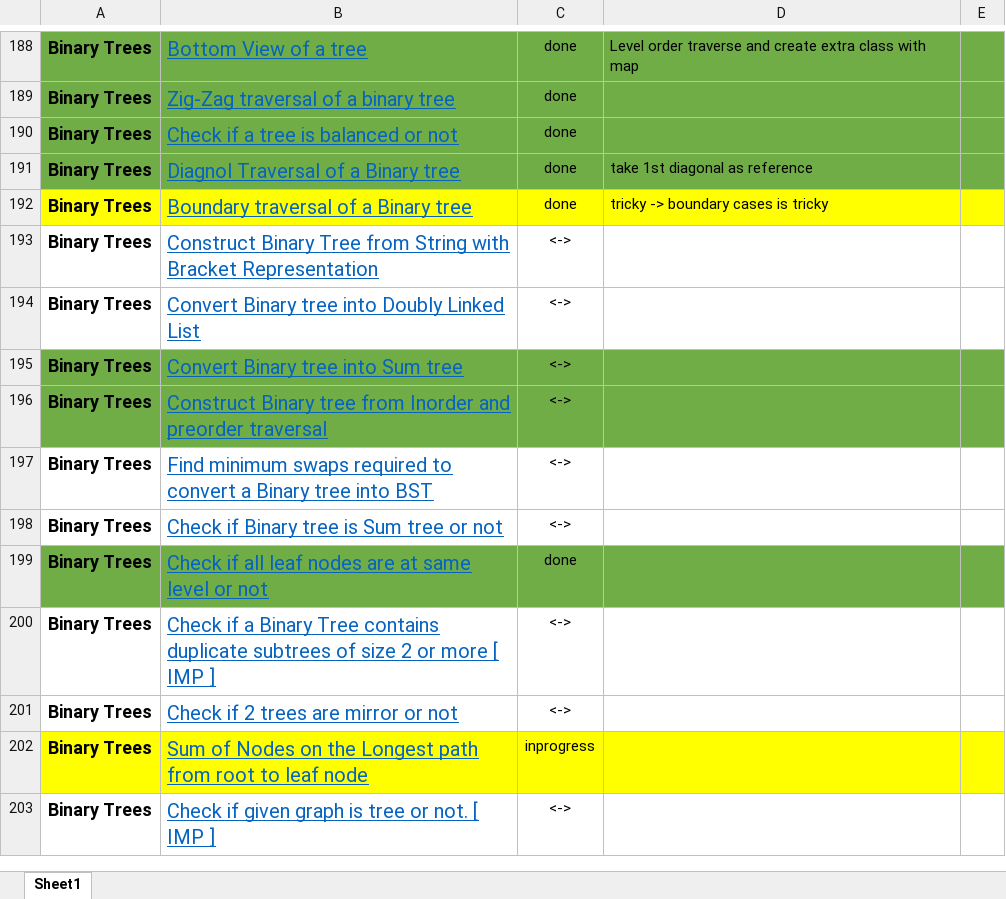
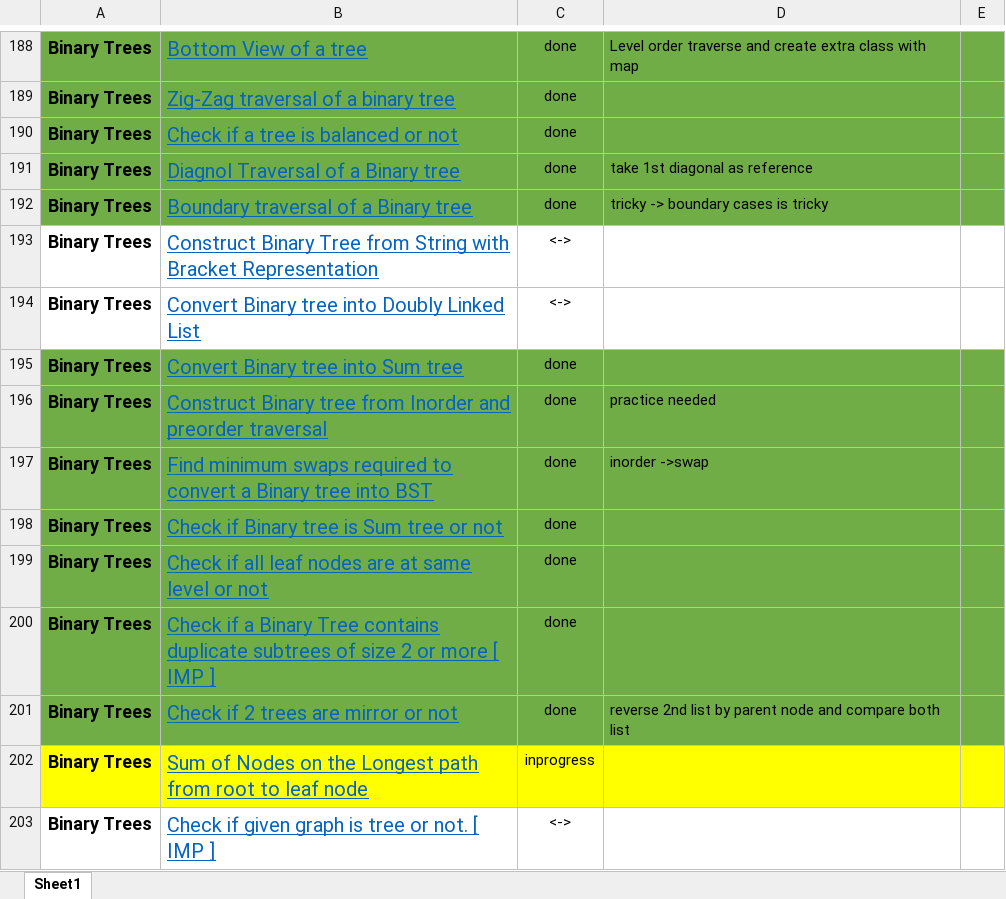
Before and after one commit to aman017/DS-ALGO, an Excel workbook: FINAL450.xlsx, sheet Sheet1, drawn as a sheet; only a part is shown, gaps mark what is left out; values as stored, in another font and other column widths than the file's, no borders; the diff names each change by its address in the sheet, - before the commit and + after, or states it on an @@ line.

```diff
--- a/FINAL450.xlsx (sheet Sheet1)
+++ b/FINAL450.xlsx (sheet Sheet1)
-A192:E192 fill: #FFFF00
+A192:E192 fill: #70AD47
-C195:C198: <->
+C195:C198: done
-D196: (empty)
+D196: practice needed
-A197:E198 fill: none
+A197:E198 fill: #70AD47
-D197: (empty)
+D197: inorder ->swap
-A200:E201 fill: none
+A200:E201 fill: #70AD47
-C200:C201: <->
+C200:C201: done
-D201: (empty)
+D201: reverse 2nd list by parent node and compare both list
```
Also changed, not shown: 4 other files.
